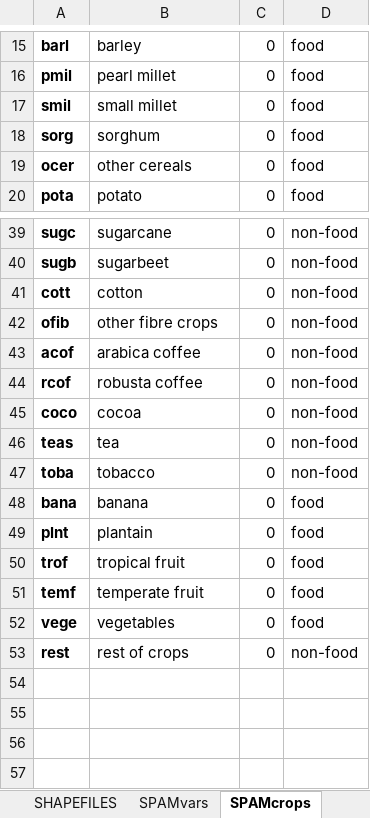
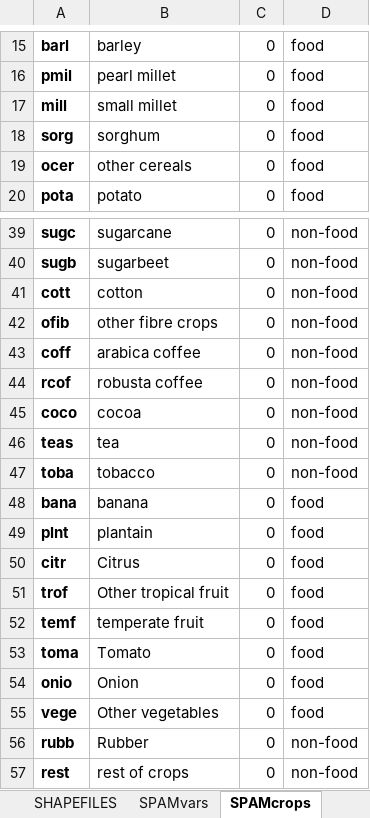
Before and after one commit to RaphaelPB/SPAM_data_reader, an Excel workbook: SPAM_metadata.xlsx, sheet SPAMcrops, drawn as a sheet; only a part is shown, gaps mark what is left out; values as stored, in another font and other column widths than the file's, no borders; addresses are those after the commit; the diff names each change by its address in the sheet, - before the commit and + after, or states it on an @@ line.

```diff
--- a/SPAM_metadata.xlsx (sheet SPAMcrops)
+++ b/SPAM_metadata.xlsx (sheet SPAMcrops)
-A17: smil
+A17: mill
-A43: acof
+A43: coff
+row 50: citr | Citrus | 0 | food
-B51: tropical fruit
+B51: Other tropical fruit
+row 53: toma | Tomato | 0 | food
+row 54: onio | Onion | 0 | food
-B55: vegetables
+B55: Other vegetables
+row 56: rubb | Rubber | 0 | non-food
```
Also changed, not shown: sheet GROUPcrops, sheet SPAMvars, sheet EXPORTS, 2 other files.
